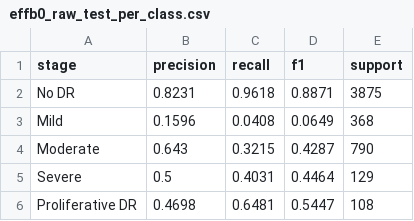
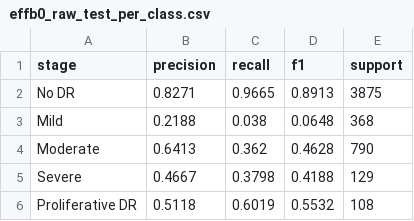
Before and after one commit to RoshanChampika1/dr-stage-detection, a CSV file: outputs/metrics/effb0_raw_test_per_class.csv, drawn as a sheet.

```diff
--- a/outputs/metrics/effb0_raw_test_per_class.csv
+++ b/outputs/metrics/effb0_raw_test_per_class.csv
@@ -1,6 +1,6 @@
 stage,precision,recall,f1,support
-No DR,0.8231,0.9618,0.8871,3875
-Mild,0.1596,0.0408,0.0649,368
-Moderate,0.643,0.3215,0.4287,790
-Severe,0.5,0.4031,0.4464,129
-Proliferative DR,0.4698,0.6481,0.5447,108
+No DR,0.8271,0.9665,0.8913,3875
+Mild,0.2188,0.038,0.0648,368
+Moderate,0.6413,0.362,0.4628,790
+Severe,0.4667,0.3798,0.4188,129
+Proliferative DR,0.5118,0.6019,0.5532,108
```
Also changed, not shown: outputs/metrics/effb0_raw_test_predictions.csv, outputs/metrics/experiments.csv, 48 other files.
